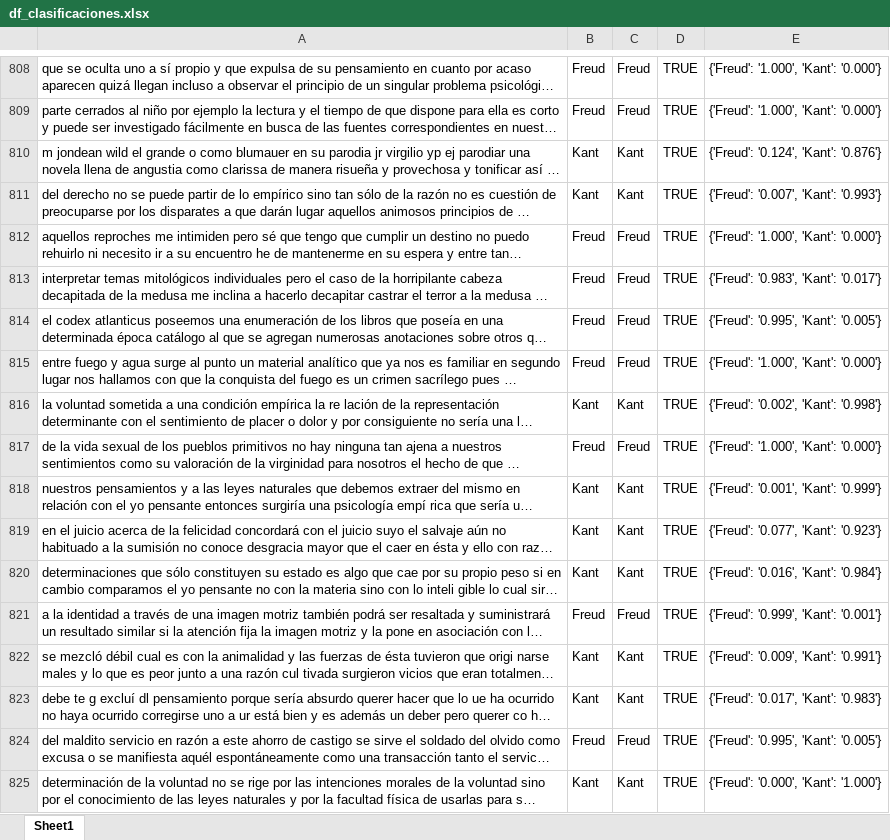
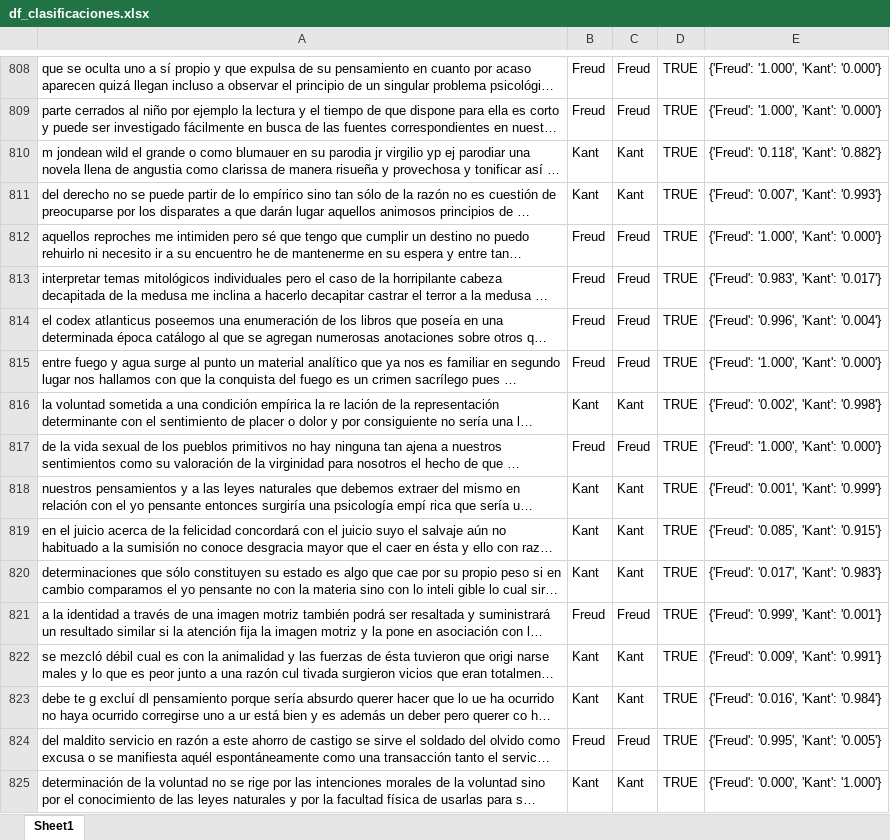
Before and after one commit to curciojm/cnn_authorclass_serving, an Excel workbook: df_clasificaciones.xlsx, sheet Sheet1, drawn as a sheet; only a part is shown, gaps mark what is left out; long unchanged cells end in …; values as stored, in another font and other column widths than the file's, no borders; the diff covers the shown part only; the diff names each change by its address in the sheet, - before the commit and + after, or states it on an @@ line.

```diff
--- a/df_clasificaciones.xlsx (sheet Sheet1)
+++ b/df_clasificaciones.xlsx (sheet Sheet1)
-E810: {'Freud': '0.124', 'Kant': '0.876'}
+E810: {'Freud': '0.118', 'Kant': '0.882'}
-E814: {'Freud': '0.995', 'Kant': '0.005'}
+E814: {'Freud': '0.996', 'Kant': '0.004'}
-E819: {'Freud': '0.077', 'Kant': '0.923'}
+E819: {'Freud': '0.085', 'Kant': '0.915'}
-E820: {'Freud': '0.016', 'Kant': '0.984'}
+E820: {'Freud': '0.017', 'Kant': '0.983'}
-E823: {'Freud': '0.017', 'Kant': '0.983'}
+E823: {'Freud': '0.016', 'Kant': '0.984'}
```
Also changed, not shown: 183 edited cells elsewhere in this sheet, 9 other files.
